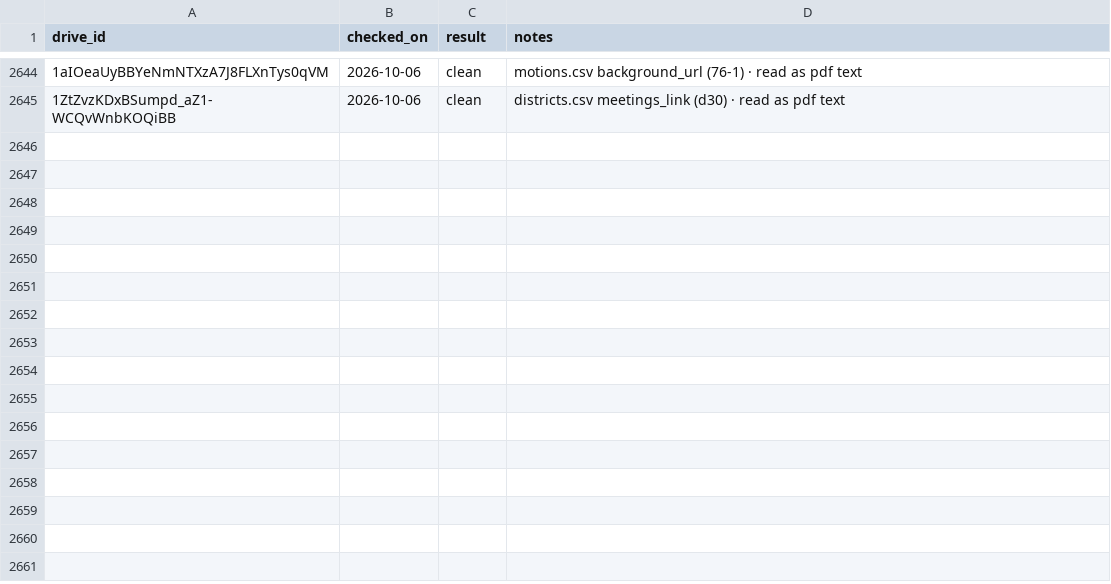
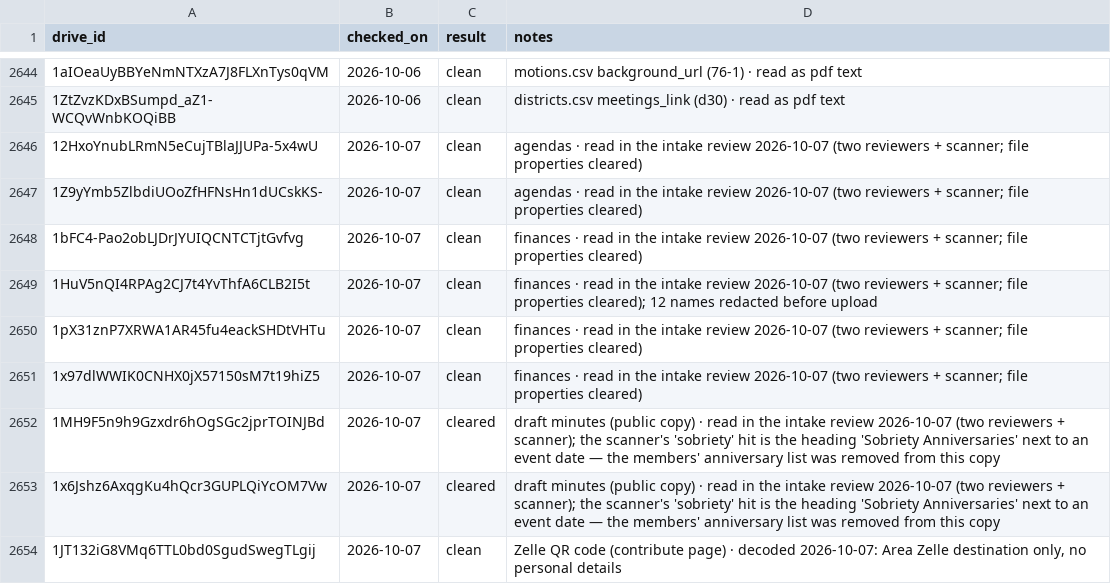
Before and after one commit to MKP715/MSCA09, a CSV file: data/media-review.csv, drawn as a sheet; only a part is shown, gaps mark what is left out.

```diff
--- a/data/media-review.csv
+++ b/data/media-review.csv
@@ -2645 +2645,10 @@ drive_id,checked_on,result,notes
 1ZtZvzKDxBSumpd_aZ1-WCQvWnbKOQiBB,2026-10-06,clean,districts.csv meetings_link (d30) · read as pdf text
+12HxoYnubLRmN5eCujTBlaJJUPa-5x4wU,2026-10-07,clean,"agendas · read in the intake review 2026-10-07 (two reviewers + scanner; file properties cleared)"
+1Z9yYmb5ZlbdiUOoZfHFNsHn1dUCskKS-,2026-10-07,clean,"agendas · read in the intake review 2026-10-07 (two reviewers + scanner; file properties cleared)"
+1bFC4-Pao2obLJDrJYUIQCNTCTjtGvfvg,2026-10-07,clean,"finances · read in the intake review 2026-10-07 (two reviewers + scanner; file properties cleared)"
+1HuV5nQI4RPAg2CJ7t4YvThfA6CLB2I5t,2026-10-07,clean,"finances · read in the intake review 2026-10-07 (two reviewers + scanner; file properties cleared); 12 names redacted before upload"
+1pX31znP7XRWA1AR45fu4eackSHDtVHTu,2026-10-07,clean,"finances · read in the intake review 2026-10-07 (two reviewers + scanner; file properties cleared)"
+1x97dlWWIK0CNHX0jX57150sM7t19hiZ5,2026-10-07,clean,"finances · read in the intake review 2026-10-07 (two reviewers + scanner; file properties cleared)"
+1MH9F5n9h9Gzxdr6hOgSGc2jprTOINJBd,2026-10-07,cleared,"draft minutes (public copy) · read in the intake review 2026-10-07 (two reviewers + scanner); the scanner's 'sobriety' hit is the heading 'Sobriety Anniversaries' next to an event date — the members' anniversary list was removed from this copy"
+1x6Jshz6AxqgKu4hQcr3GUPLQiYcOM7Vw,2026-10-07,cleared,"draft minutes (public copy) · read in the intake review 2026-10-07 (two reviewers + scanner); the scanner's 'sobriety' hit is the heading 'Sobriety Anniversaries' next to an event date — the members' anniversary list was removed from this copy"
+1JT132iG8VMq6TTL0bd0SgudSwegTLgij,2026-10-07,clean,"Zelle QR code (contribute page) · decoded 2026-10-07: Area Zelle destination only, no personal details"
```
Also changed, not shown: data/announcements.csv, data/documents/current.csv, 13 other files.
